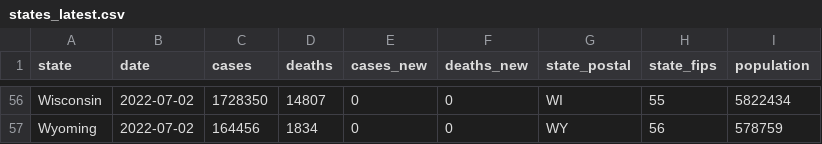
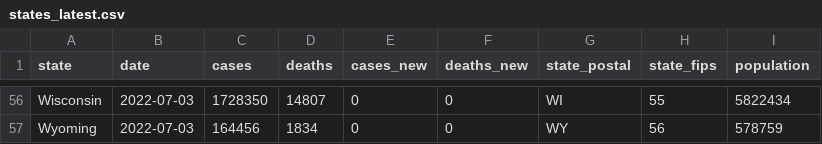
Before and after one commit to paldhous/bami-data, a CSV file: states_latest.csv, drawn as a sheet; only a part is shown, gaps mark what is left out; the diff covers the shown part only; the diff names each change by its address in the sheet, - before the commit and + after, or states it on an @@ line.

```diff
--- a/states_latest.csv
+++ b/states_latest.csv
-B56:B57 (date): 2022-07-02
+B56:B57 (date): 2022-07-03
```
Also changed, not shown: 73 edited cells elsewhere in this file, 4 other files.
